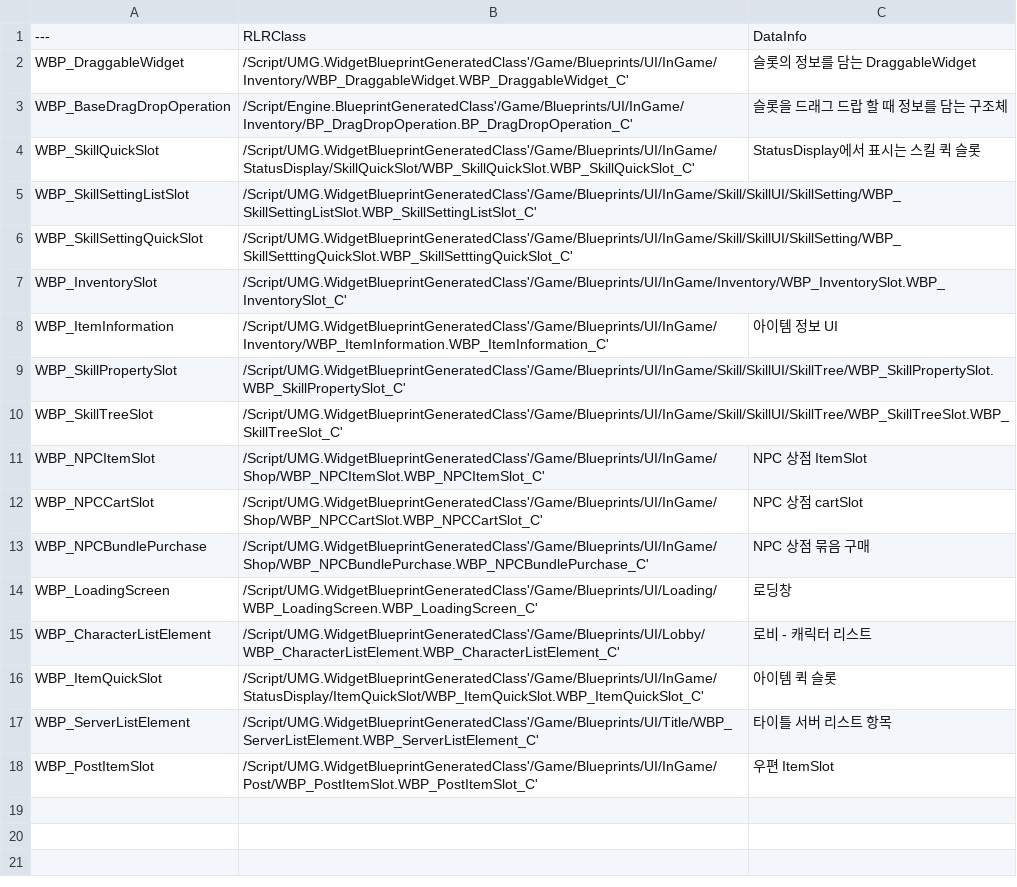
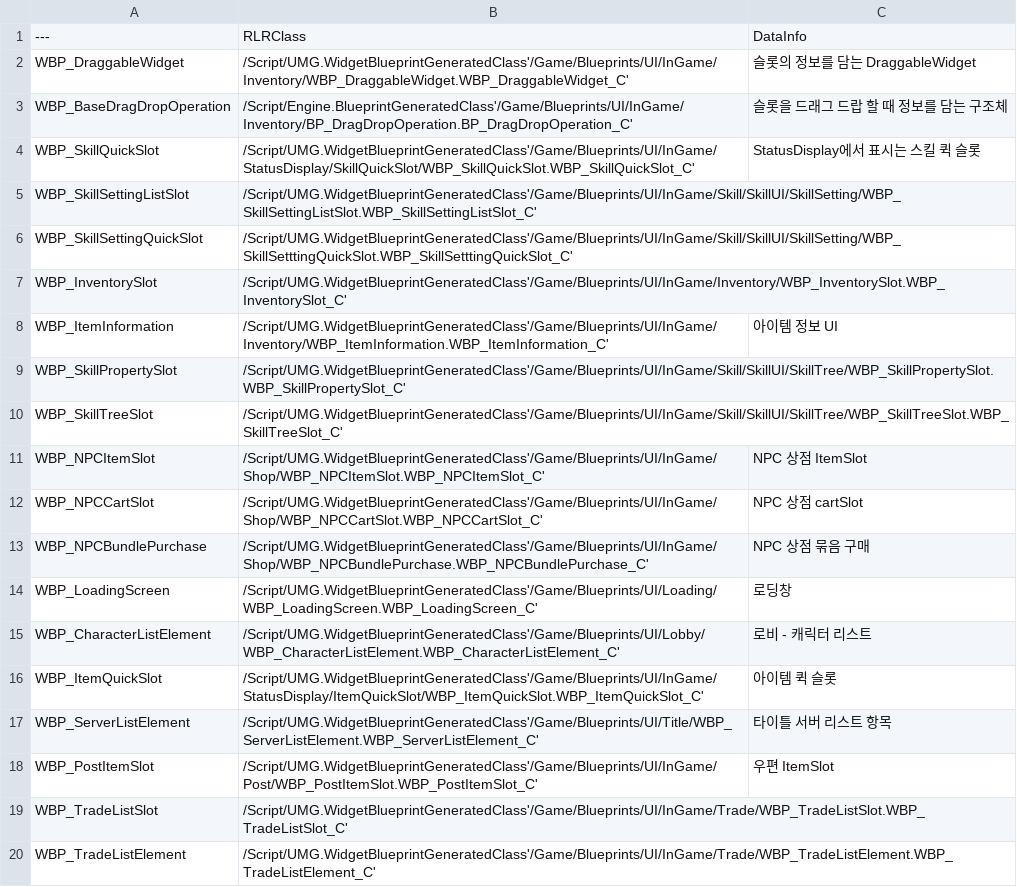
Before and after one commit to minhvvan/RLR, a CSV file: Data/WidgetClassData.csv, drawn as a sheet; the diff names each change by its address in the sheet, - before the commit and + after, or states it on an @@ line.

Commit message:
[Feat] Trade UI 3

```diff
--- a/Data/WidgetClassData.csv
+++ b/Data/WidgetClassData.csv
+row 19: WBP_TradeListSlot | /Script/UMG.WidgetBlueprintGeneratedClass'/Game/Blueprints/UI/InGame/Trade/WBP_TradeListSlot.WBP_TradeListSlot_C'
+row 20: WBP_TradeListElement | /Script/UMG.WidgetBlueprintGeneratedClass'/Game/Blueprints/UI/InGame/Trade/WBP_TradeListElement.WBP_TradeListElement_C'
```
Also changed, not shown: 23 other files.
